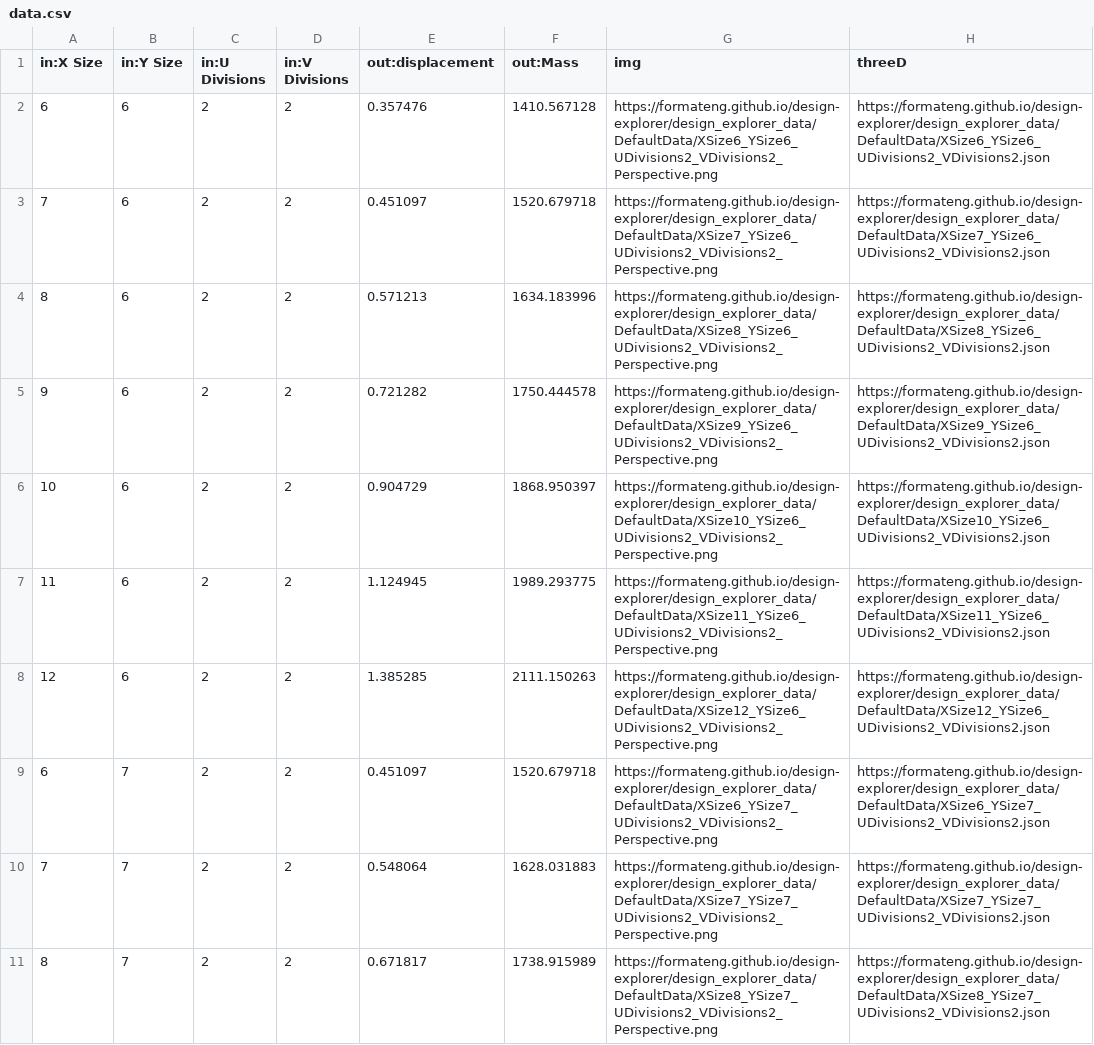
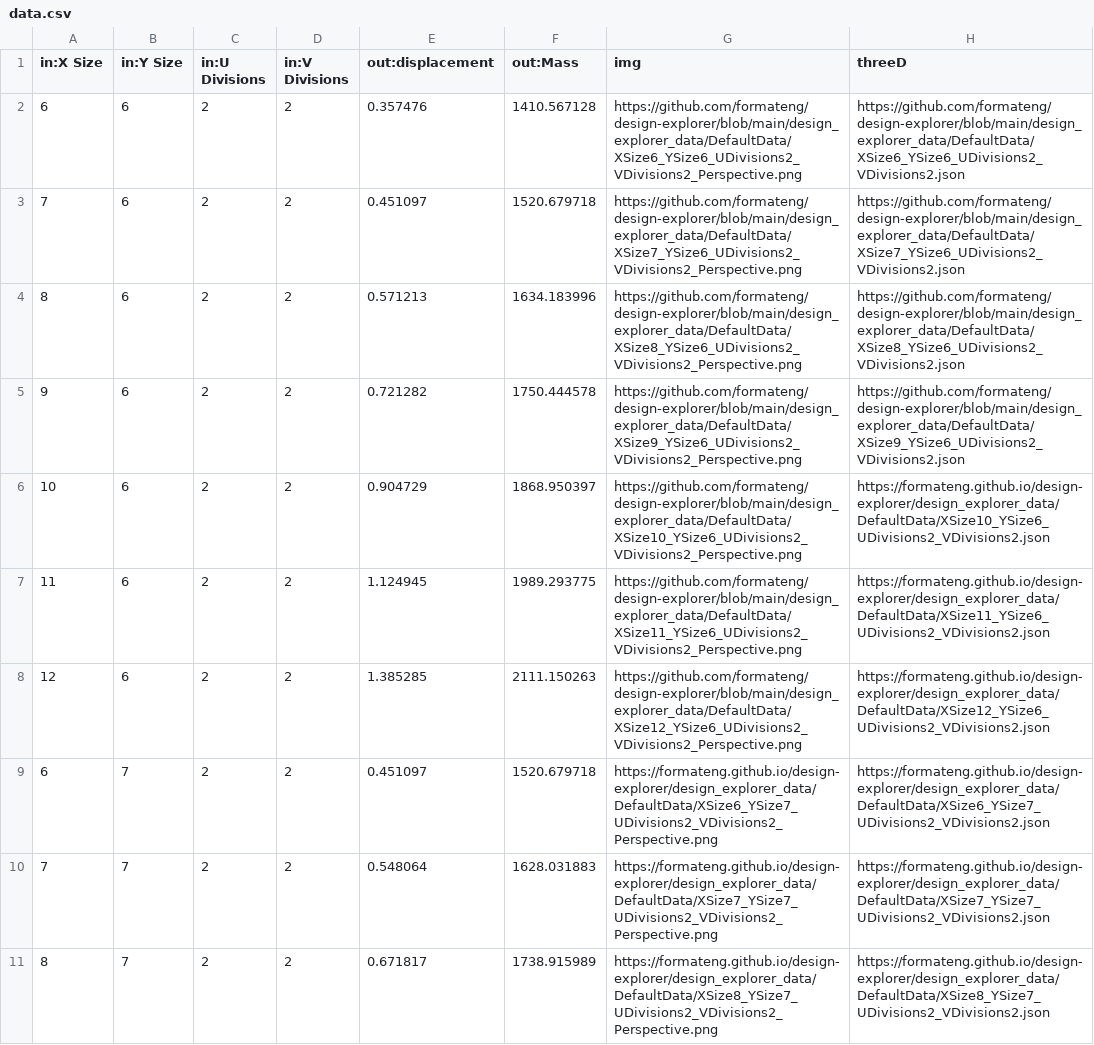
Before and after one commit to formateng/design-explorer, a CSV file: design_explorer_data/data.csv, drawn as a sheet; only a part is shown.

Commit message:
Update data.csv

```diff
--- a/design_explorer_data/data.csv
+++ b/design_explorer_data/data.csv
@@ -1,9 +1,9 @@
 in:X Size,in:Y Size,in:U Divisions,in:V Divisions,out:displacement,out:Mass,img,threeD
-6,6,2,2,0.357476,1410.567128,https://formateng.github.io/design-explorer/design_explorer_data/DefaultData/XSize6_YSize6_UDivisions2_VDivisions2_Perspective.png,https://formateng.github.io/design-explorer/design_explorer_data/DefaultData/XSize6_YSize6_UDivisions2_VDivisions2.json
-7,6,2,2,0.451097,1520.679718,https://formateng.github.io/design-explorer/design_explorer_data/DefaultData/XSize7_YSize6_UDivisions2_VDivisions2_Perspective.png,https://formateng.github.io/design-explorer/design_explorer_data/DefaultData/XSize7_YSize6_UDivisions2_VDivisions2.json
-8,6,2,2,0.571213,1634.183996,https://formateng.github.io/design-explorer/design_explorer_data/DefaultData/XSize8_YSize6_UDivisions2_VDivisions2_Perspective.png,https://formateng.github.io/design-explorer/design_explorer_data/DefaultData/XSize8_YSize6_UDivisions2_VDivisions2.json
-9,6,2,2,0.721282,1750.444578,https://formateng.github.io/design-explorer/design_explorer_data/DefaultData/XSize9_YSize6_UDivisions2_VDivisions2_Perspective.png,https://formateng.github.io/design-explorer/design_explorer_data/DefaultData/XSize9_YSize6_UDivisions2_VDivisions2.json
-10,6,2,2,0.904729,1868.950397,https://formateng.github.io/design-explorer/design_explorer_data/DefaultData/XSize10_YSize6_UDivisions2_VDivisions2_Perspective.png,https://formateng.github.io/design-explorer/design_explorer_data/DefaultData/XSize10_YSize6_UDivisions2_VDivisions2.json
-11,6,2,2,1.124945,1989.293775,https://formateng.github.io/design-explorer/design_explorer_data/DefaultData/XSize11_YSize6_UDivisions2_VDivisions2_Perspective.png,https://formateng.github.io/design-explorer/design_explorer_data/DefaultData/XSize11_YSize6_UDivisions2_VDivisions2.json
-12,6,2,2,1.385285,2111.150263,https://formateng.github.io/design-explorer/design_explorer_data/DefaultData/XSize12_YSize6_UDivisions2_VDivisions2_Perspective.png,https://formateng.github.io/design-explorer/design_explorer_data/DefaultData/XSize12_YSize6_UDivisions2_VDivisions2.json
+6,6,2,2,0.357476,1410.567128,https://github.com/formateng/design-explorer/blob/main/design_explorer_data/DefaultData/XSize6_YSize6_UDivisions2_VDivisions2_Perspective.png,https://github.com/formateng/design-explorer/blob/main/design_explorer_data/DefaultData/XSize6_YSize6_UDivisions2_VDivisions2.json
+7,6,2,2,0.451097,1520.679718,https://github.com/formateng/design-explorer/blob/main/design_explorer_data/DefaultData/XSize7_YSize6_UDivisions2_VDivisions2_Perspective.png,https://github.com/formateng/design-explorer/blob/main/design_explorer_data/DefaultData/XSize7_YSize6_UDivisions2_VDivisions2.json
+8,6,2,2,0.571213,1634.183996,https://github.com/formateng/design-explorer/blob/main/design_explorer_data/DefaultData/XSize8_YSize6_UDivisions2_VDivisions2_Perspective.png,https://github.com/formateng/design-explorer/blob/main/design_explorer_data/DefaultData/XSize8_YSize6_UDivisions2_VDivisions2.json
+9,6,2,2,0.721282,1750.444578,https://github.com/formateng/design-explorer/blob/main/design_explorer_data/DefaultData/XSize9_YSize6_UDivisions2_VDivisions2_Perspective.png,https://github.com/formateng/design-explorer/blob/main/design_explorer_data/DefaultData/XSize9_YSize6_UDivisions2_VDivisions2.json
+10,6,2,2,0.904729,1868.950397,https://github.com/formateng/design-explorer/blob/main/design_explorer_data/DefaultData/XSize10_YSize6_UDivisions2_VDivisions2_Perspective.png,https://formateng.github.io/design-explorer/design_explorer_data/DefaultData/XSize10_YSize6_UDivisions2_VDivisions2.json
+11,6,2,2,1.124945,1989.293775,https://github.com/formateng/design-explorer/blob/main/design_explorer_data/DefaultData/XSize11_YSize6_UDivisions2_VDivisions2_Perspective.png,https://formateng.github.io/design-explorer/design_explorer_data/DefaultData/XSize11_YSize6_UDivisions2_VDivisions2.json
+12,6,2,2,1.385285,2111.150263,https://github.com/formateng/design-explorer/blob/main/design_explorer_data/DefaultData/XSize12_YSize6_UDivisions2_VDivisions2_Perspective.png,https://formateng.github.io/design-explorer/design_explorer_data/DefaultData/XSize12_YSize6_UDivisions2_VDivisions2.json
 6,7,2,2,0.451097,1520.679718,https://formateng.github.io/design-explorer/design_explorer_data/DefaultData/XSize6_YSize7_UDivisions2_VDivisions2_Perspective.png,https://formateng.github.io/design-explorer/design_explorer_data/DefaultData/XSize6_YSize7_UDivisions2_VDivisions2.json
```
